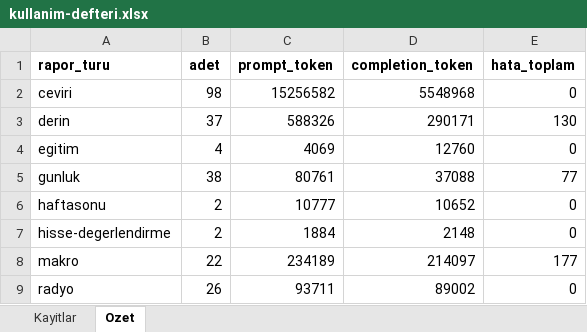
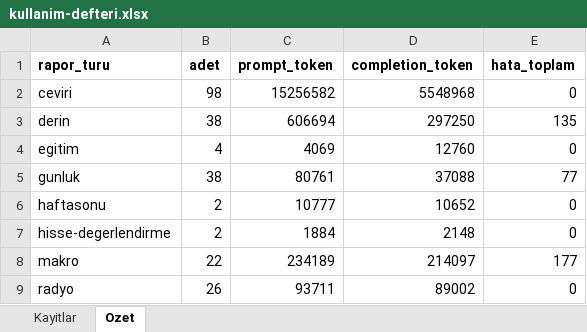
Before and after one commit to gunluk-raporlar/borsa-raporlari, an Excel workbook: data/kullanim-defteri.xlsx, sheet Ozet, drawn as a sheet; values as stored, in another font and other column widths than the file's, no borders; the diff names each change by its address in the sheet, - before the commit and + after, or states it on an @@ line.

```diff
--- a/data/kullanim-defteri.xlsx (sheet Ozet)
+++ b/data/kullanim-defteri.xlsx (sheet Ozet)
-B3 (adet): 37
+B3 (adet): 38
-C3 (prompt_token): 588326
+C3 (prompt_token): 606694
-D3 (completion_token): 290171
+D3 (completion_token): 297250
-E3 (hata_toplam): 130
+E3 (hata_toplam): 135
```
Also changed, not shown: sheet Kayitlar, 9 other files.
